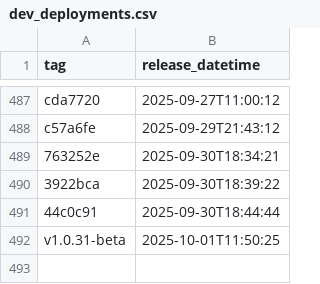
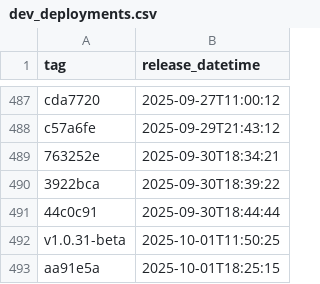
Before and after one commit to NHSDigital/eps-vpc-resources, a CSV file: _data/dev_deployments.csv, drawn as a sheet; only a part is shown, gaps mark what is left out.

```diff
--- a/_data/dev_deployments.csv
+++ b/_data/dev_deployments.csv
@@ -492 +492,2 @@ c57a6fe,2025-09-29T21:43:12
 v1.0.31-beta,2025-10-01T11:50:25
+aa91e5a,2025-10-01T18:25:15
```
Also changed, not shown: 1 other file.
